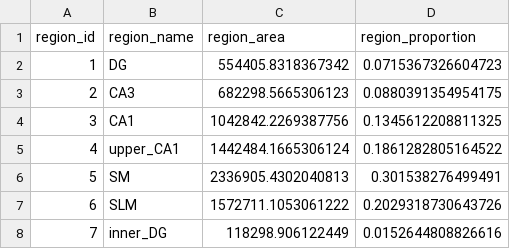
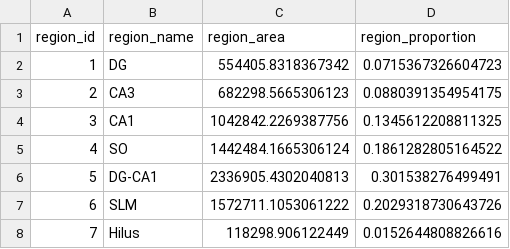
Before and after one commit to yaara-dev/explore-ExSeq-brain-AD, a CSV file: data/viewer_normalized/WT_1_regions.csv, drawn as a sheet.

```diff
--- a/data/viewer_normalized/WT_1_regions.csv
+++ b/data/viewer_normalized/WT_1_regions.csv
@@ -4,5 +4,5 @@ region_id,region_name,region_area,region_proportion
 3,CA1,1042842.2269387756,0.1345612208811325
-4,upper_CA1,1442484.1665306124,0.1861282805164522
-5,SM,2336905.4302040813,0.301538276499491
+4,SO,1442484.1665306124,0.1861282805164522
+5,DG-CA1,2336905.4302040813,0.301538276499491
 6,SLM,1572711.1053061222,0.2029318730643726
-7,inner_DG,118298.906122449,0.0152644808826616
+7,Hilus,118298.906122449,0.0152644808826616
```
Also changed, not shown: 11 other files.
